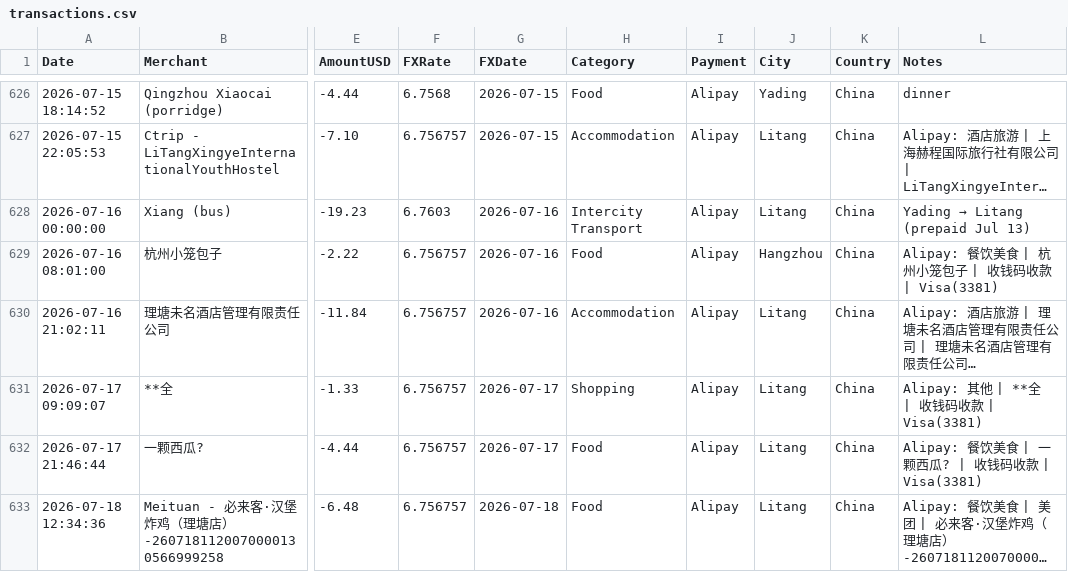
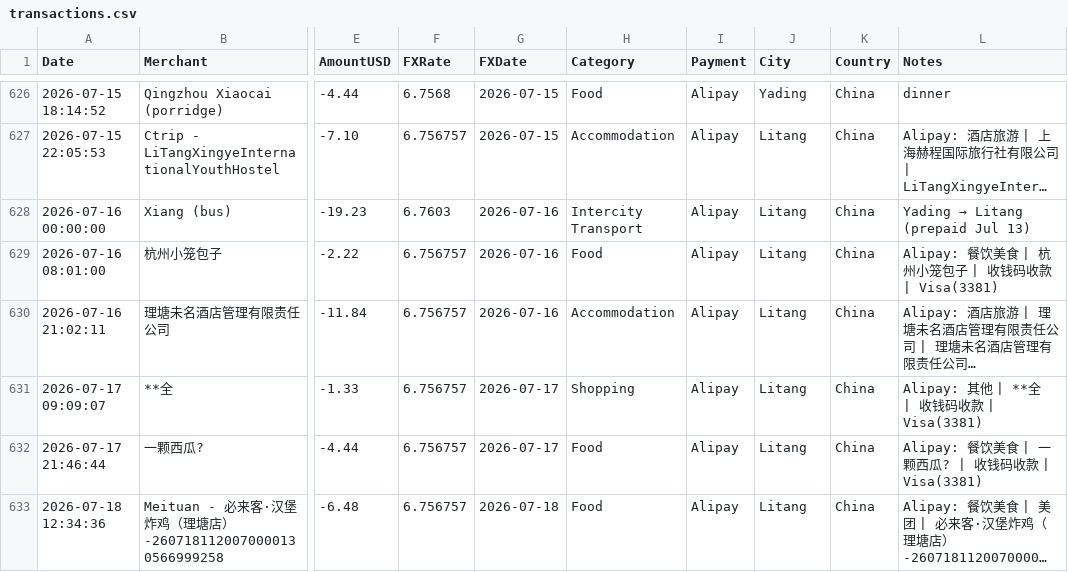
Before and after one commit to superbahbi/travel-wrapped, a CSV file: client/public/data/transactions.csv, drawn as a sheet; only a part is shown, gaps mark what is left out; long unchanged cells end in …; the diff names each change by its address in the sheet, - before the commit and + after, or states it on an @@ line.

Commit message:
feat: follow the travelled city route and fold day trips
Order My Journey by the real itinerary instead of the first bank row, and group day trips and metro suburbs into their base city before city stats, achievements, and the route are built.

```diff
--- a/client/public/data/transactions.csv
+++ b/client/public/data/transactions.csv
-J629 (City): Hangzhou
+J629 (City): Litang
```
Also changed, not shown: 7 other files.
